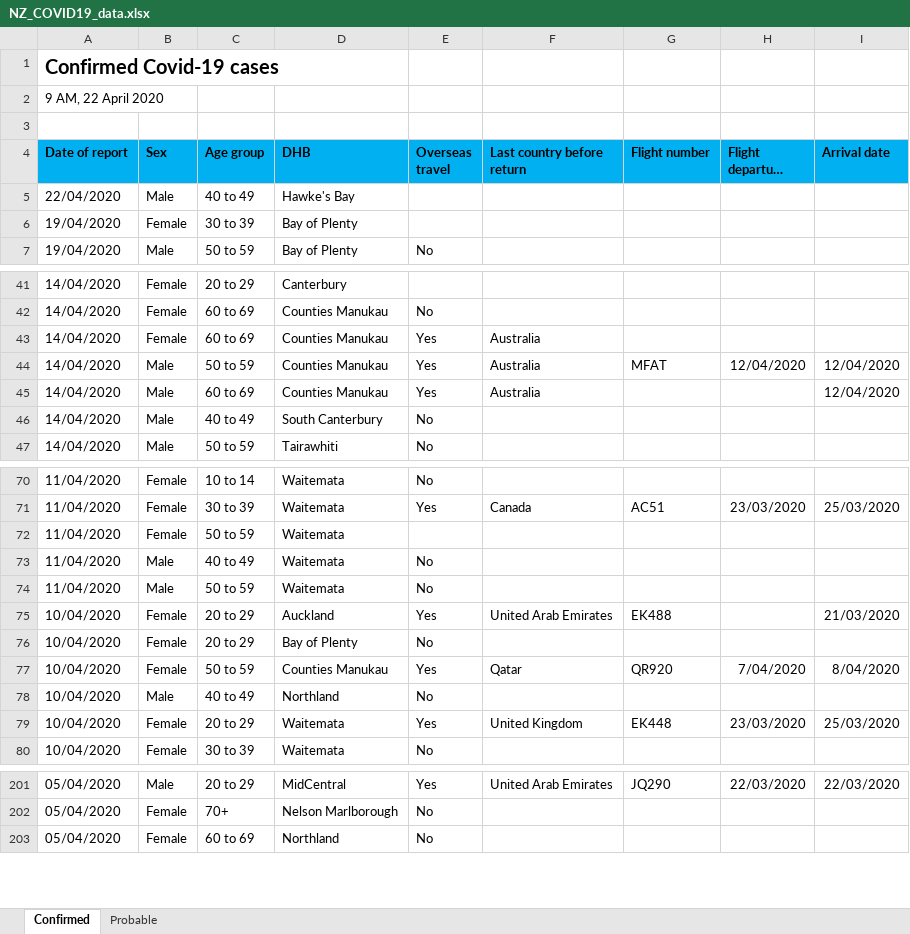
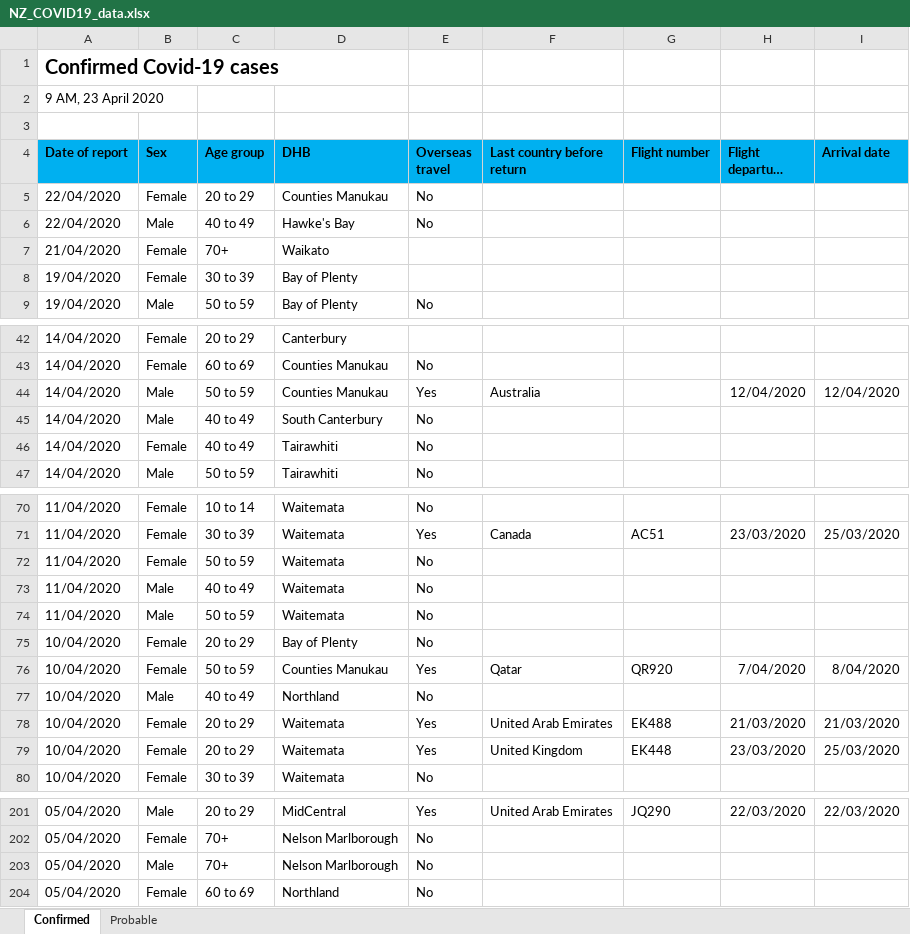
Before and after one commit to sirselim/covid_analysis, an Excel workbook: data/NZ_COVID19_data.xlsx, sheet Confirmed, drawn as a sheet; only a part is shown, gaps mark what is left out; long unchanged cells end in …; values as stored, in another font and other column widths than the file's, no borders; removed rows and columns are numbered as before the commit, all else as after; the diff covers the shown part only; the diff names each change by its address in the sheet, - before the commit and + after, or states it on an @@ line.

Commit message:
updated for 23rd April

```diff
--- a/data/NZ_COVID19_data.xlsx (sheet Confirmed)
+++ b/data/NZ_COVID19_data.xlsx (sheet Confirmed)
-A2 (Date of report): 9 AM, 22 April 2020
+A2 (Date of report): 9 AM, 23 April 2020
+row 5: 22/04/2020 | Female | 20 to 29 | Counties Manukau | No
-E6 (Overseas travel): (empty)
+E6 (Overseas travel): No
+row 7: 21/04/2020 | Female | 70+ | Waikato
-row 43: 14/04/2020 | Female | 60 to 69 | Counties Manukau | Yes | Australia
-G44 (Flight number): MFAT
+G44 (Flight number): (empty)
-row 45: 14/04/2020 | Male | 60 to 69 | Counties Manukau | Yes | Australia |  |  | 12/04/2020
+row 46: 14/04/2020 | Female | 40 to 49 | Tairawhiti | No
-E72 (Overseas travel): (empty)
+E72 (Overseas travel): No
-row 75: 10/04/2020 | Female | 20 to 29 | Auckland | Yes | United Arab Emirates | EK488 |  | 21/03/2020
+row 78: 10/04/2020 | Female | 20 to 29 | Waitemata | Yes | United Arab Emirates | EK488 | 21/03/2020 | 21/03/2020
+row 203: 05/04/2020 | Male | 70+ | Nelson Marlborough | No
```
Also changed, not shown: 3 removed rows and 27 edited cells elsewhere in this sheet, sheet Probable, 9 other files.
